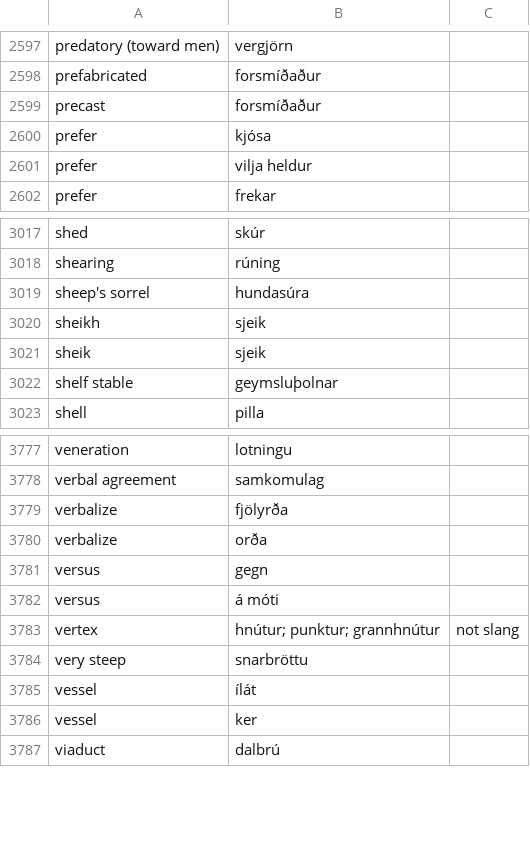
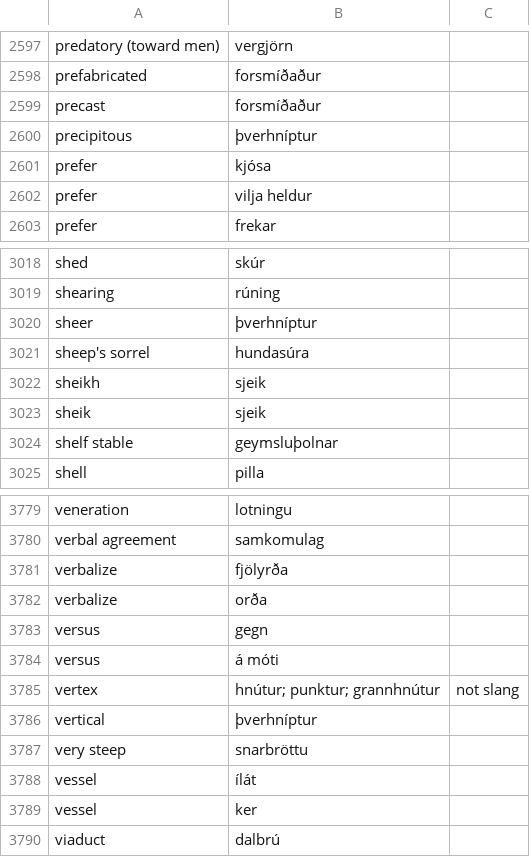
Before and after one commit to judyfong/dictionary, a CSV file: general.csv, drawn as a sheet; only a part is shown, gaps mark what is left out.

Commit message:
Update general.csv

```diff
--- a/general.csv
+++ b/general.csv
@@ -2599,2 +2599,3 @@ prefabricated,forsmíðaður
 precast,forsmíðaður
+precipitous,þverhníptur
 prefer,kjósa
@@ -3018,2 +3019,3 @@ shed,skúr
 shearing,rúning
+sheer,þverhníptur
 sheep's sorrel,hundasúra
@@ -3783,2 +3785,3 @@ versus,á móti
 vertex, hnútur; punktur; grannhnútur,not slang
+vertical,þverhníptur
 very steep,snarbröttu
```
